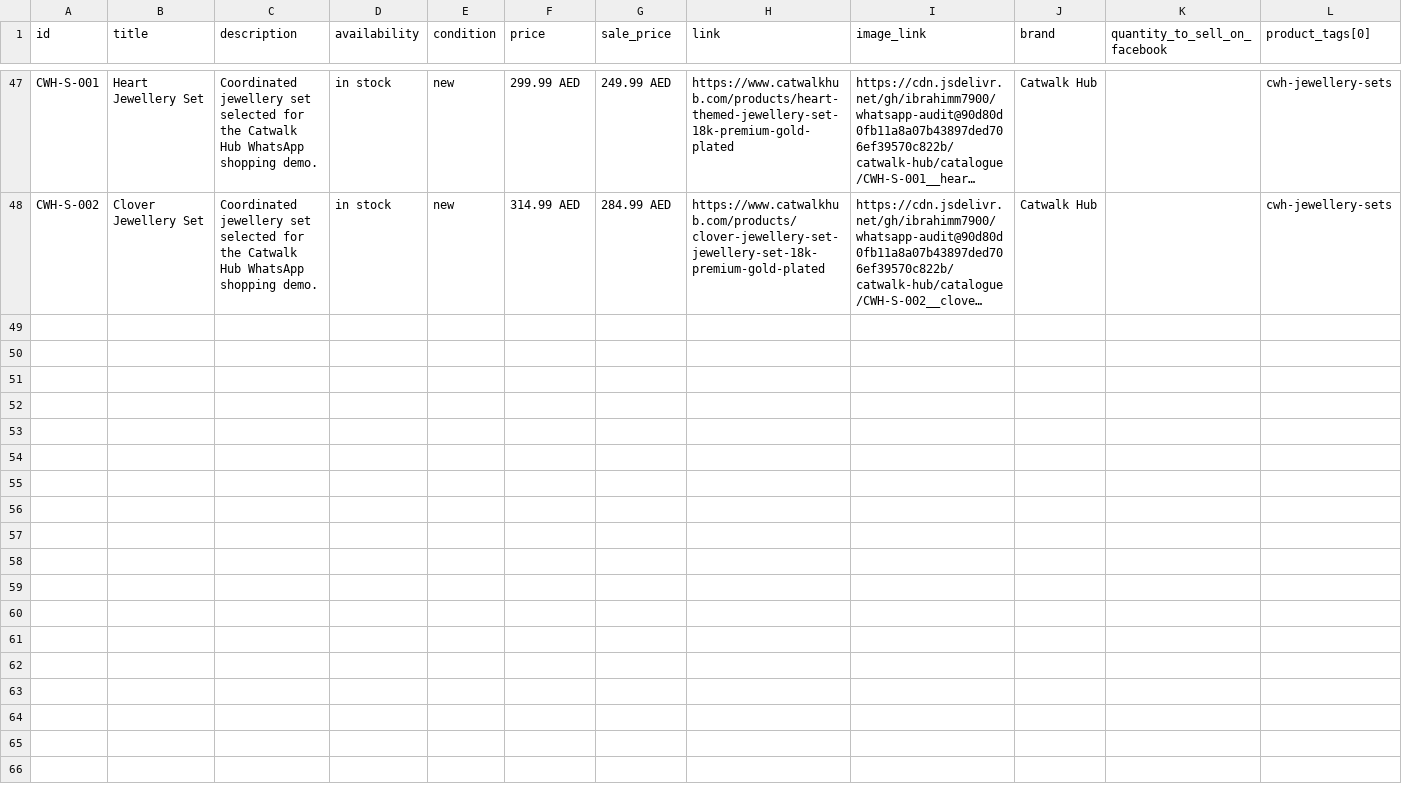
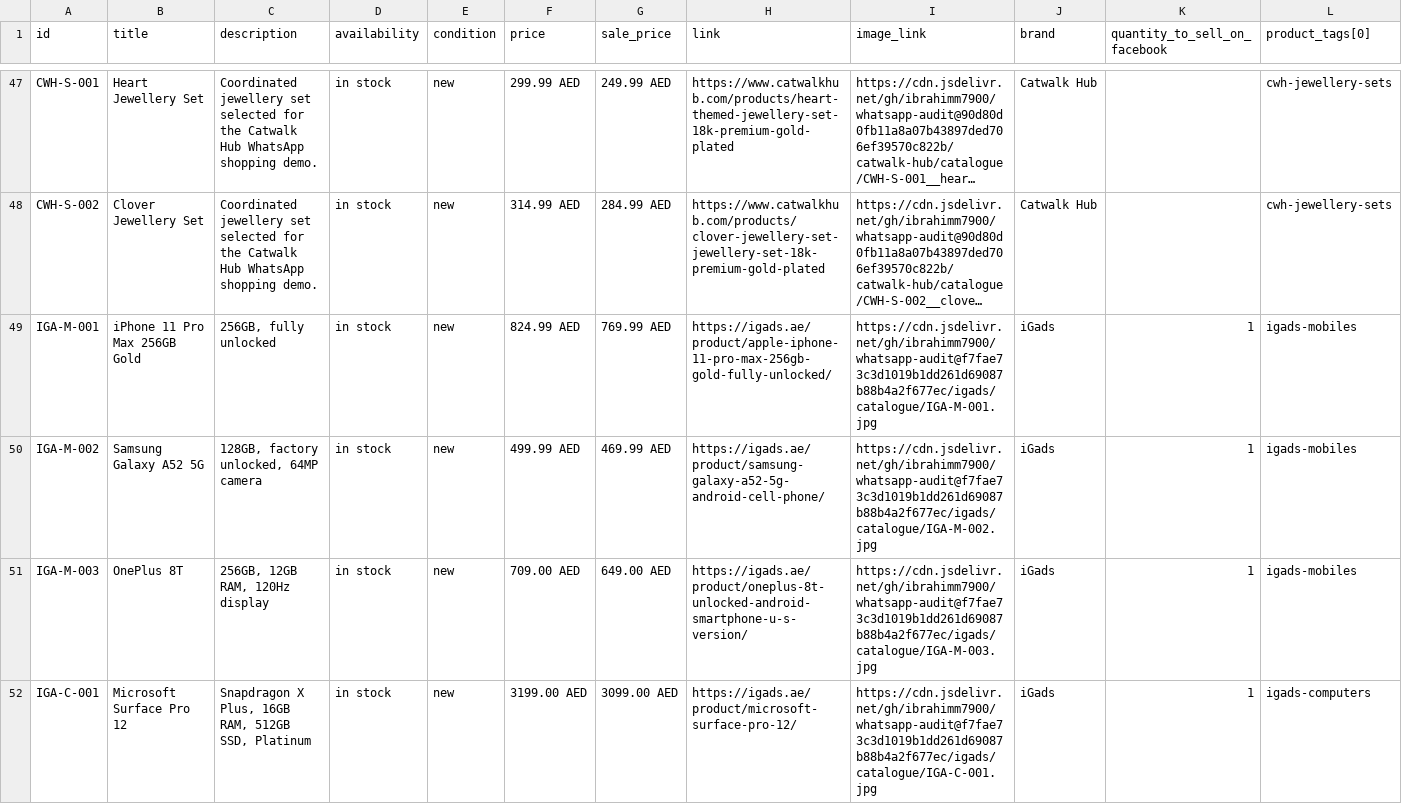
Before and after one commit to ibrahimm7900/whatsapp-audit, a CSV file: de7-tourism/feed-rows-de7.csv, drawn as a sheet; only a part is shown, gaps mark what is left out; long unchanged cells end in …; the diff covers the shown part only; the diff names each change by its address in the sheet, - before the commit and + after, or states it on an @@ line.

Commit message:
Add iGads catalogue feed rows

```diff
--- a/de7-tourism/feed-rows-de7.csv
+++ b/de7-tourism/feed-rows-de7.csv
+row 49: IGA-M-001 | iPhone 11 Pro Max 256GB Gold | 256GB, fully unlocked | in stock | new | 824.99 AED | 769.99 AED | https://igads.ae/product/apple-iphone-11-pro-max-256gb-gold-fully-unlocked/ | https://cdn.jsdelivr.net/gh/ibrahimm7900/whatsapp-audit@f7fae73c3d1019b1dd261d69087b88b4a2f677ec/igads/catalogue/IGA-M-001.jpg | iGads | 1 | igads-mobiles
+row 50: IGA-M-002 | Samsung Galaxy A52 5G | 128GB, factory unlocked, 64MP camera | in stock | new | 499.99 AED | 469.99 AED | https://igads.ae/product/samsung-galaxy-a52-5g-android-cell-phone/ | https://cdn.jsdelivr.net/gh/ibrahimm7900/whatsapp-audit@f7fae73c3d1019b1dd261d69087b88b4a2f677ec/igads/catalogue/IGA-M-002.jpg | iGads | 1 | igads-mobiles
+row 51: IGA-M-003 | OnePlus 8T | 256GB, 12GB RAM, 120Hz display | in stock | new | 709.00 AED | 649.00 AED | https://igads.ae/product/oneplus-8t-unlocked-android-smartphone-u-s-version/ | https://cdn.jsdelivr.net/gh/ibrahimm7900/whatsapp-audit@f7fae73c3d1019b1dd261d69087b88b4a2f677ec/igads/catalogue/IGA-M-003.jpg | iGads | 1 | igads-mobiles
+row 52: IGA-C-001 | Microsoft Surface Pro 12 | Snapdragon X Plus, 16GB RAM, 512GB SSD, Platinum | in stock | new | 3199.00 AED | 3099.00 AED | https://igads.ae/product/microsoft-surface-pro-12/ | https://cdn.jsdelivr.net/gh/ibrahimm7900/whatsapp-audit@f7fae73c3d1019b1dd261d69087b88b4a2f677ec/igads/catalogue/IGA-C-001.jpg | iGads | 1 | igads-computers
```
Also changed, not shown: 12 added rows elsewhere in this file.
